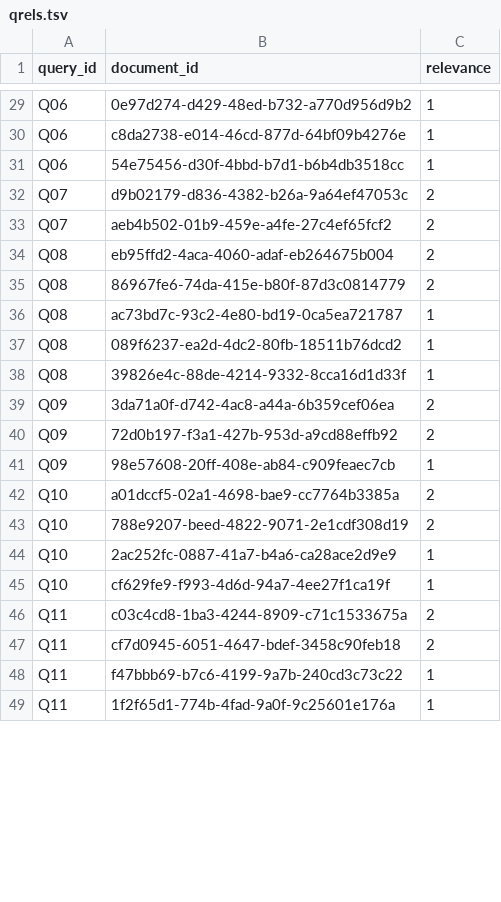
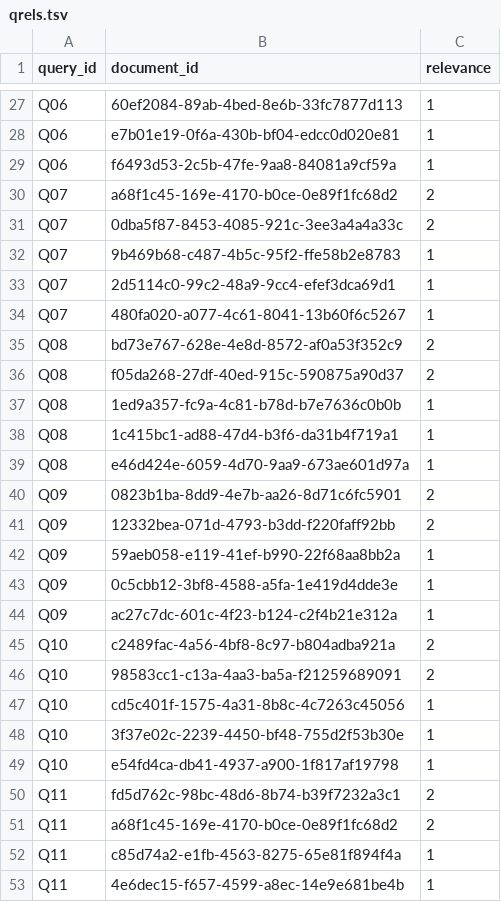
Before and after one commit to UlisesMoBa/proyecto_news_retrieval, a TSV file: qrels.tsv, drawn as a sheet; only a part is shown, gaps mark what is left out; addresses are those after the commit; the diff covers the shown part only; the diff names each change by its address in the sheet, - before the commit and + after, or states it on an @@ line.

```diff
--- a/qrels.tsv
+++ b/qrels.tsv
-B27 (document_id): 0e97d274-d429-48ed-b732-a770d956d9b2
+B27 (document_id): 60ef2084-89ab-4bed-8e6b-33fc7877d113
-B28 (document_id): c8da2738-e014-46cd-877d-64bf09b4276e
+B28 (document_id): e7b01e19-0f6a-430b-bf04-edcc0d020e81
-B29 (document_id): 54e75456-d30f-4bbd-b7d1-b6b4db3518cc
+B29 (document_id): f6493d53-2c5b-47fe-9aa8-84081a9cf59a
-B30 (document_id): d9b02179-d836-4382-b26a-9a64ef47053c
+B30 (document_id): a68f1c45-169e-4170-b0ce-0e89f1fc68d2
-B31 (document_id): aeb4b502-01b9-459e-a4fe-27c4ef65fcf2
+B31 (document_id): 0dba5f87-8453-4085-921c-3ee3a4a4a33c
+row 32: Q07 | 9b469b68-c487-4b5c-95f2-ffe58b2e8783 | 1
+row 33: Q07 | 2d5114c0-99c2-48a9-9cc4-efef3dca69d1 | 1
+row 34: Q07 | 480fa020-a077-4c61-8041-13b60f6c5267 | 1
-B35 (document_id): eb95ffd2-4aca-4060-adaf-eb264675b004
+B35 (document_id): bd73e767-628e-4e8d-8572-af0a53f352c9
-B36 (document_id): 86967fe6-74da-415e-b80f-87d3c0814779
+B36 (document_id): f05da268-27df-40ed-915c-590875a90d37
-B37 (document_id): ac73bd7c-93c2-4e80-bd19-0ca5ea721787
+B37 (document_id): 1ed9a357-fc9a-4c81-b78d-b7e7636c0b0b
-B38 (document_id): 089f6237-ea2d-4dc2-80fb-18511b76dcd2
+B38 (document_id): 1c415bc1-ad88-47d4-b3f6-da31b4f719a1
-B39 (document_id): 39826e4c-88de-4214-9332-8cca16d1d33f
+B39 (document_id): e46d424e-6059-4d70-9aa9-673ae601d97a
-B40 (document_id): 3da71a0f-d742-4ac8-a44a-6b359cef06ea
+B40 (document_id): 0823b1ba-8dd9-4e7b-aa26-8d71c6fc5901
-B41 (document_id): 72d0b197-f3a1-427b-953d-a9cd88effb92
+B41 (document_id): 12332bea-071d-4793-b3dd-f220faff92bb
-B42 (document_id): 98e57608-20ff-408e-ab84-c909feaec7cb
+B42 (document_id): 59aeb058-e119-41ef-b990-22f68aa8bb2a
+row 43: Q09 | 0c5cbb12-3bf8-4588-a5fa-1e419d4dde3e | 1
+row 44: Q09 | ac27c7dc-601c-4f23-b124-c2f4b21e312a | 1
-B45 (document_id): a01dccf5-02a1-4698-bae9-cc7764b3385a
+B45 (document_id): c2489fac-4a56-4bf8-8c97-b804adba921a
-B46 (document_id): 788e9207-beed-4822-9071-2e1cdf308d19
+B46 (document_id): 98583cc1-c13a-4aa3-ba5a-f21259689091
-B47 (document_id): 2ac252fc-0887-41a7-b4a6-ca28ace2d9e9
+B47 (document_id): cd5c401f-1575-4a31-8b8c-4c7263c45056
+row 48: Q10 | 3f37e02c-2239-4450-bf48-755d2f53b30e | 1
-B49 (document_id): cf629fe9-f993-4d6d-94a7-4ee27f1ca19f
+B49 (document_id): e54fd4ca-db41-4937-a900-1f817af19798
-B50 (document_id): c03c4cd8-1ba3-4244-8909-c71c1533675a
+B50 (document_id): fd5d762c-98bc-48d6-8b74-b39f7232a3c1
-B51 (document_id): cf7d0945-6051-4647-bdef-3458c90feb18
+B51 (document_id): a68f1c45-169e-4170-b0ce-0e89f1fc68d2
-B52 (document_id): f47bbb69-b7c6-4199-9a7b-240cd3c73c22
+B52 (document_id): c85d74a2-e1fb-4563-8275-65e81f894f4a
-B53 (document_id): 1f2f65d1-774b-4fad-9a0f-9c25601e176a
+B53 (document_id): 4e6dec15-f657-4599-a8ec-14e9e681be4b
```
Also changed, not shown: 11 added rows, 2 removed rows and 35 edited cells elsewhere in this file, 21 other files.
